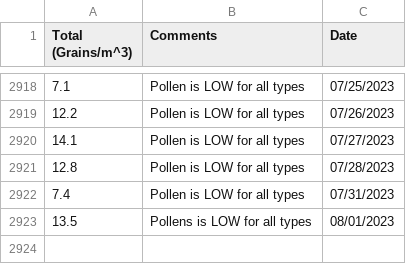
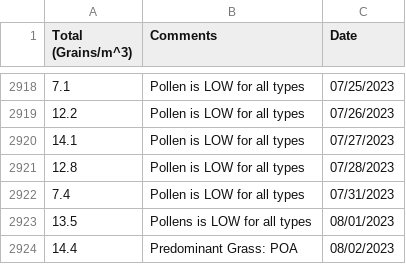
Before and after one commit to stephencarino/pollen, a CSV file: data/pollen-total.csv, drawn as a sheet; only a part is shown, gaps mark what is left out.

```diff
--- a/data/pollen-total.csv
+++ b/data/pollen-total.csv
@@ -2923 +2923,2 @@ Total (Grains/m^3)|Comments|Date
 13.5|Pollens is LOW for all types|08/01/2023
+14.4|Predominant Grass: POA|08/02/2023
```
Also changed, not shown: data/pollen-type.csv.
